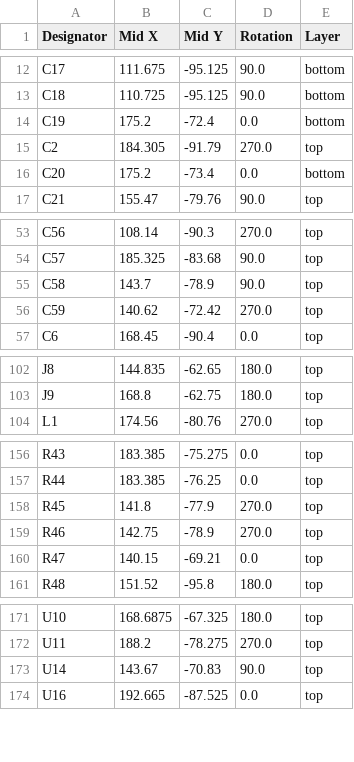
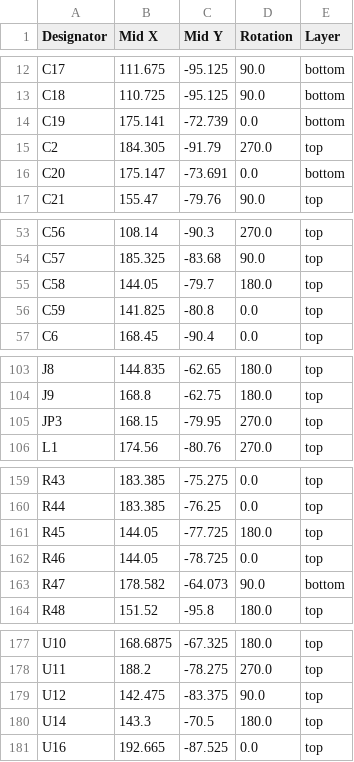
Before and after one commit to icl-rocketry/Ricardo-PickleRick, a CSV file: Hardware/production/positions.csv, drawn as a sheet; only a part is shown, gaps mark what is left out; the diff covers the shown part only.

```diff
--- a/Hardware/production/positions.csv
+++ b/Hardware/production/positions.csv
@@ -13,5 +13,5 @@ C17,111.675,-95.125,90.0,bottom
 C18,110.725,-95.125,90.0,bottom
-C19,175.2,-72.4,0.0,bottom
+C19,175.141,-72.739,0.0,bottom
 C2,184.305,-91.79,270.0,top
-C20,175.2,-73.4,0.0,bottom
+C20,175.147,-73.691,0.0,bottom
 C21,155.47,-79.76,90.0,top
@@ -54,4 +54,4 @@ C56,108.14,-90.3,270.0,top
 C57,185.325,-83.68,90.0,top
-C58,143.7,-78.9,90.0,top
-C59,140.62,-72.42,270.0,top
+C58,144.05,-79.7,180.0,top
+C59,141.825,-80.8,0.0,top
 C6,168.45,-90.4,0.0,top
@@ -103,2 +104,3 @@ J8,144.835,-62.65,180.0,top
 J9,168.8,-62.75,180.0,top
+JP3,168.15,-79.95,270.0,top
 L1,174.56,-80.76,270.0,top
@@ -157,5 +160,5 @@ R43,183.385,-75.275,0.0,top
 R44,183.385,-76.25,0.0,top
-R45,141.8,-77.9,270.0,top
-R46,142.75,-78.9,270.0,top
-R47,140.15,-69.21,0.0,top
+R45,144.05,-77.725,180.0,top
+R46,144.05,-78.725,0.0,top
+R47,178.582,-64.073,90.0,bottom
 R48,151.52,-95.8,180.0,top
@@ -172,3 +178,4 @@ U10,168.6875,-67.325,180.0,top
 U11,188.2,-78.275,270.0,top
-U14,143.67,-70.83,90.0,top
+U12,142.475,-83.375,90.0,top
+U14,143.3,-70.5,180.0,top
 U16,192.665,-87.525,0.0,top
```
Also changed, not shown: 5 added rows and 37 edited cells elsewhere in this file, Hardware/production/bom.csv, Hardware/production/designators.csv, 44 other files.
